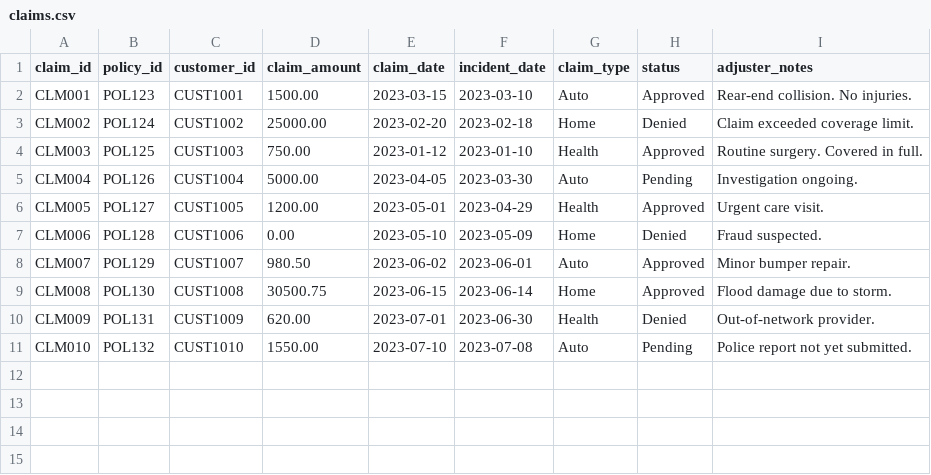
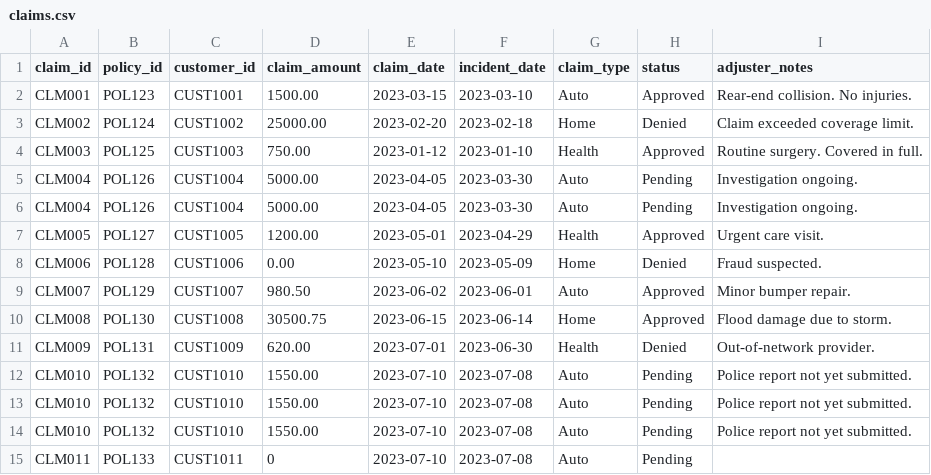
Before and after one commit to alexmigit/insurance-etl-pipe, a CSV file: data/claims.csv, drawn as a sheet.

```diff
--- a/data/claims.csv
+++ b/data/claims.csv
@@ -5,2 +5,3 @@ CLM003,POL125,CUST1003,750.00,2023-01-12,2023-01-10,Health,Approved,"Routine sur
 CLM004,POL126,CUST1004,5000.00,2023-04-05,2023-03-30,Auto,Pending,"Investigation ongoing."
+CLM004,POL126,CUST1004,5000.00,2023-04-05,2023-03-30,Auto,Pending,"Investigation ongoing."
 CLM005,POL127,CUST1005,1200.00,2023-05-01,2023-04-29,Health,Approved,"Urgent care visit."
@@ -11 +12,4 @@ CLM009,POL131,CUST1009,620.00,2023-07-01,2023-06-30,Health,Denied,"Out-of-networ
 CLM010,POL132,CUST1010,1550.00,2023-07-10,2023-07-08,Auto,Pending,"Police report not yet submitted."
+CLM010,POL132,CUST1010,1550.00,2023-07-10,2023-07-08,Auto,Pending,"Police report not yet submitted."
+CLM010,POL132,CUST1010,1550.00,2023-07-10,2023-07-08,Auto,Pending,"Police report not yet submitted."
+CLM011,POL133,CUST1011,0,2023-07-10,2023-07-08,Auto,Pending,
```
Also changed, not shown: 2 other files.
